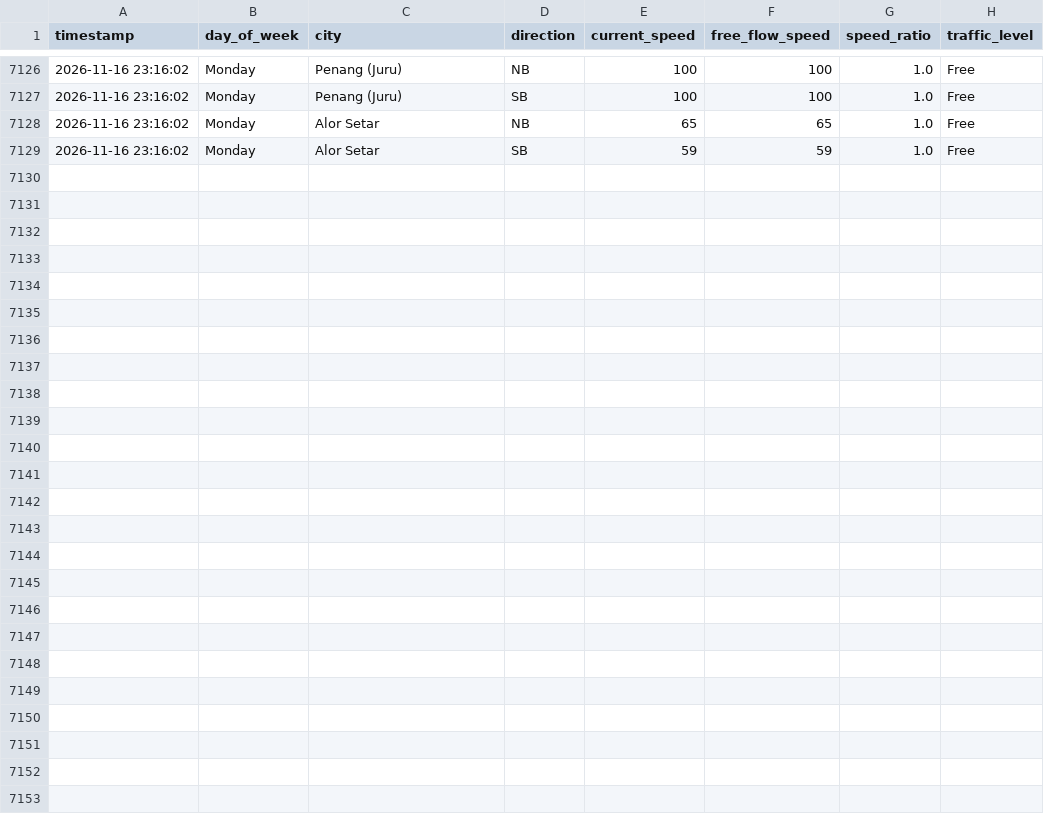
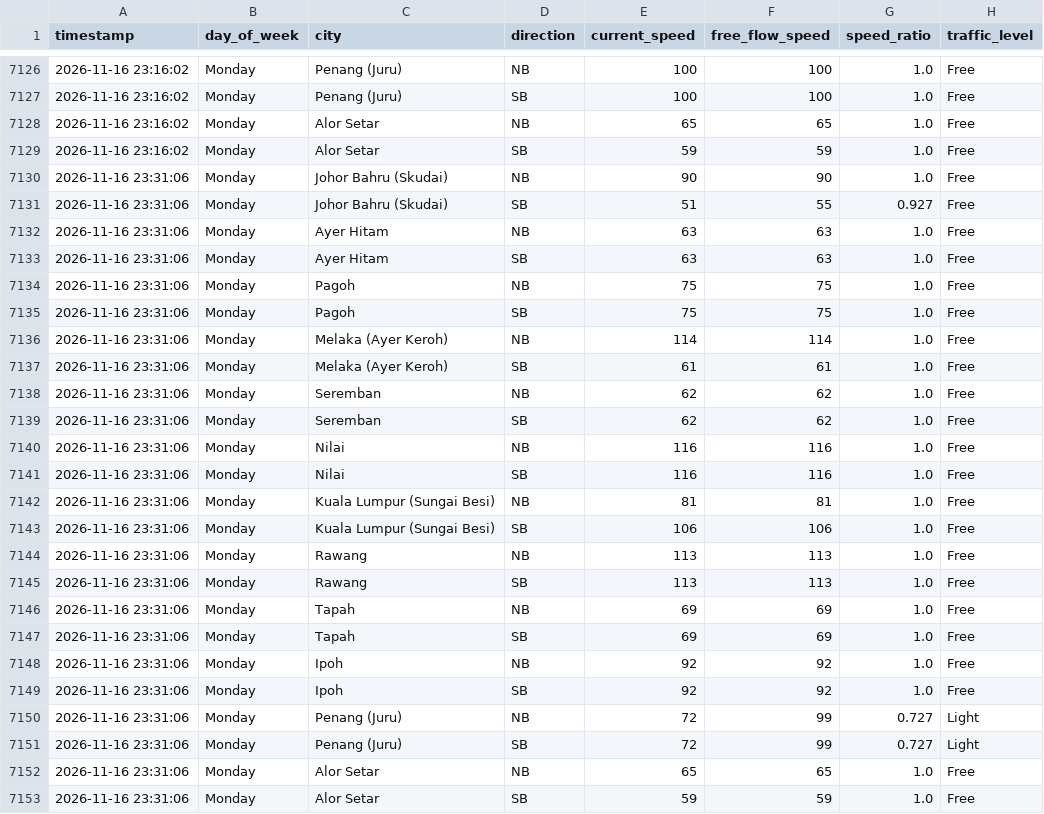
Before and after one commit to jieyuloh1011-lab/plus-highway-traffic, a CSV file: plus_highway_traffic.csv, drawn as a sheet; only a part is shown, gaps mark what is left out.

```diff
--- a/plus_highway_traffic.csv
+++ b/plus_highway_traffic.csv
@@ -7129 +7129,25 @@ timestamp,day_of_week,city,direction,current_speed,free_flow_speed,speed_ratio,t
 2026-11-16 23:16:02,Monday,Alor Setar,SB,59,59,1.0,Free
+2026-11-16 23:31:06,Monday,Johor Bahru (Skudai),NB,90,90,1.0,Free
+2026-11-16 23:31:06,Monday,Johor Bahru (Skudai),SB,51,55,0.927,Free
+2026-11-16 23:31:06,Monday,Ayer Hitam,NB,63,63,1.0,Free
+2026-11-16 23:31:06,Monday,Ayer Hitam,SB,63,63,1.0,Free
+2026-11-16 23:31:06,Monday,Pagoh,NB,75,75,1.0,Free
+2026-11-16 23:31:06,Monday,Pagoh,SB,75,75,1.0,Free
+2026-11-16 23:31:06,Monday,Melaka (Ayer Keroh),NB,114,114,1.0,Free
+2026-11-16 23:31:06,Monday,Melaka (Ayer Keroh),SB,61,61,1.0,Free
+2026-11-16 23:31:06,Monday,Seremban,NB,62,62,1.0,Free
+2026-11-16 23:31:06,Monday,Seremban,SB,62,62,1.0,Free
+2026-11-16 23:31:06,Monday,Nilai,NB,116,116,1.0,Free
+2026-11-16 23:31:06,Monday,Nilai,SB,116,116,1.0,Free
+2026-11-16 23:31:06,Monday,Kuala Lumpur (Sungai Besi),NB,81,81,1.0,Free
+2026-11-16 23:31:06,Monday,Kuala Lumpur (Sungai Besi),SB,106,106,1.0,Free
+2026-11-16 23:31:06,Monday,Rawang,NB,113,113,1.0,Free
+2026-11-16 23:31:06,Monday,Rawang,SB,113,113,1.0,Free
+2026-11-16 23:31:06,Monday,Tapah,NB,69,69,1.0,Free
+2026-11-16 23:31:06,Monday,Tapah,SB,69,69,1.0,Free
+2026-11-16 23:31:06,Monday,Ipoh,NB,92,92,1.0,Free
+2026-11-16 23:31:06,Monday,Ipoh,SB,92,92,1.0,Free
+2026-11-16 23:31:06,Monday,Penang (Juru),NB,72,99,0.727,Light
+2026-11-16 23:31:06,Monday,Penang (Juru),SB,72,99,0.727,Light
+2026-11-16 23:31:06,Monday,Alor Setar,NB,65,65,1.0,Free
+2026-11-16 23:31:06,Monday,Alor Setar,SB,59,59,1.0,Free
```
